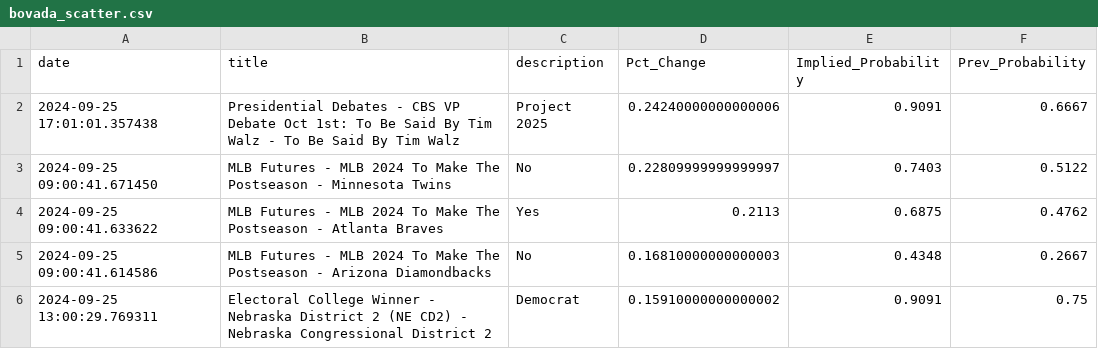
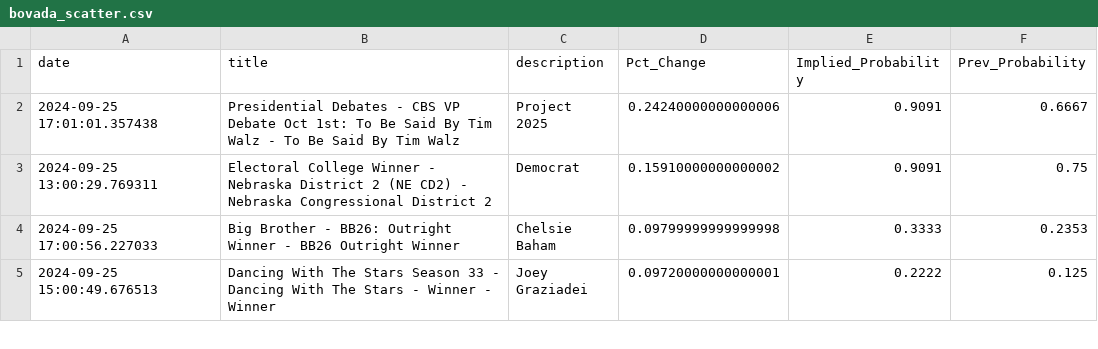
Before and after one commit to aaroncolesmith/bet_model, a CSV file: bovada_scatter.csv, drawn as a sheet; only a part is shown; the shorter side is filled out with more unchanged rows; removed rows and columns are numbered as before the commit, all else as after; the diff covers the shown part only; the diff names each change by its address in the sheet, - before the commit and + after, or states it on an @@ line.

```diff
--- a/bovada_scatter.csv
+++ b/bovada_scatter.csv
-row 3: 2024-09-25 09:00:41.671450 | MLB Futures - MLB 2024 To Make The Postseason - Minnesota Twins | No | 0.22809999999999997 | 0.7403 | 0.5122
-row 4: 2024-09-25 09:00:41.633622 | MLB Futures - MLB 2024 To Make The Postseason - Atlanta Braves | Yes | 0.2113 | 0.6875 | 0.4762
-row 5: 2024-09-25 09:00:41.614586 | MLB Futures - MLB 2024 To Make The Postseason - Arizona Diamondbacks | No | 0.16810000000000003 | 0.4348 | 0.2667
```
Also changed, not shown: 28 removed rows and 2 moved rows elsewhere in this file, 5 other files.
